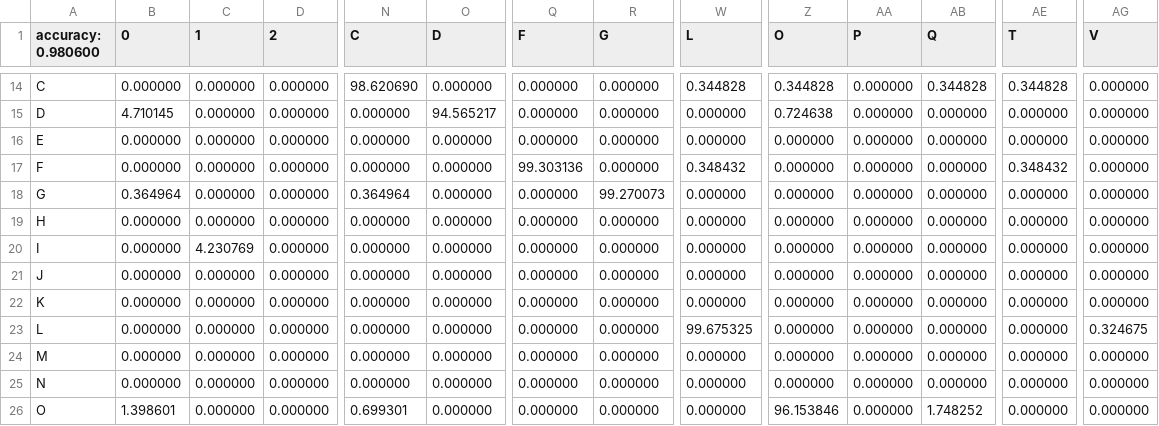
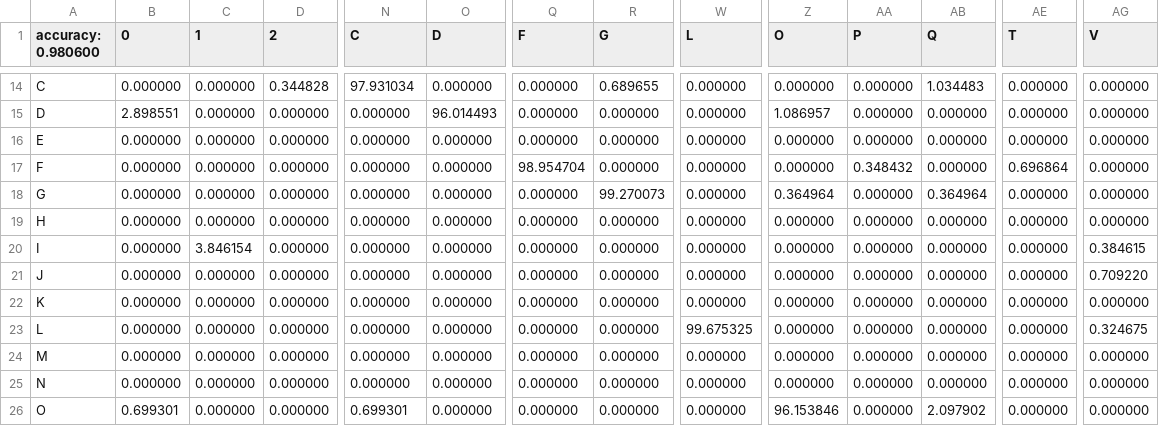
Before and after one commit to JahooYoung/CAPTCHA, a CSV file: model/result(0.980600).csv, drawn as a sheet; only a part is shown, gaps mark what is left out; the diff covers the shown part only; the diff names each change by its address in the sheet, - before the commit and + after, or states it on an @@ line.

```diff
--- a/model/result(0.980600).csv
+++ b/model/result(0.980600).csv
-D14 (2): 0.000000
+D14 (2): 0.344828
-N14 (C): 98.620690
+N14 (C): 97.931034
-R14 (G): 0.000000
+R14 (G): 0.689655
-W14 (L): 0.344828
+W14 (L): 0.000000
-Z14 (O): 0.344828
+Z14 (O): 0.000000
-AB14 (Q): 0.344828
+AB14 (Q): 1.034483
-AE14 (T): 0.344828
+AE14 (T): 0.000000
-B15 (0): 4.710145
+B15 (0): 2.898551
-O15 (D): 94.565217
+O15 (D): 96.014493
-Z15 (O): 0.724638
+Z15 (O): 1.086957
-Q17 (F): 99.303136
+Q17 (F): 98.954704
-W17 (L): 0.348432
+W17 (L): 0.000000
-AA17 (P): 0.000000
+AA17 (P): 0.348432
-AE17 (T): 0.348432
+AE17 (T): 0.696864
-B18 (0): 0.364964
+B18 (0): 0.000000
-N18 (C): 0.364964
+N18 (C): 0.000000
-Z18 (O): 0.000000
+Z18 (O): 0.364964
-AB18 (Q): 0.000000
+AB18 (Q): 0.364964
-C20 (1): 4.230769
+C20 (1): 3.846154
-AG20 (V): 0.000000
+AG20 (V): 0.384615
-AG21 (V): 0.000000
+AG21 (V): 0.709220
-B26 (0): 1.398601
+B26 (0): 0.699301
-AB26 (Q): 1.748252
+AB26 (Q): 2.097902
```
Also changed, not shown: 110 edited cells elsewhere in this file, 6 other files.
